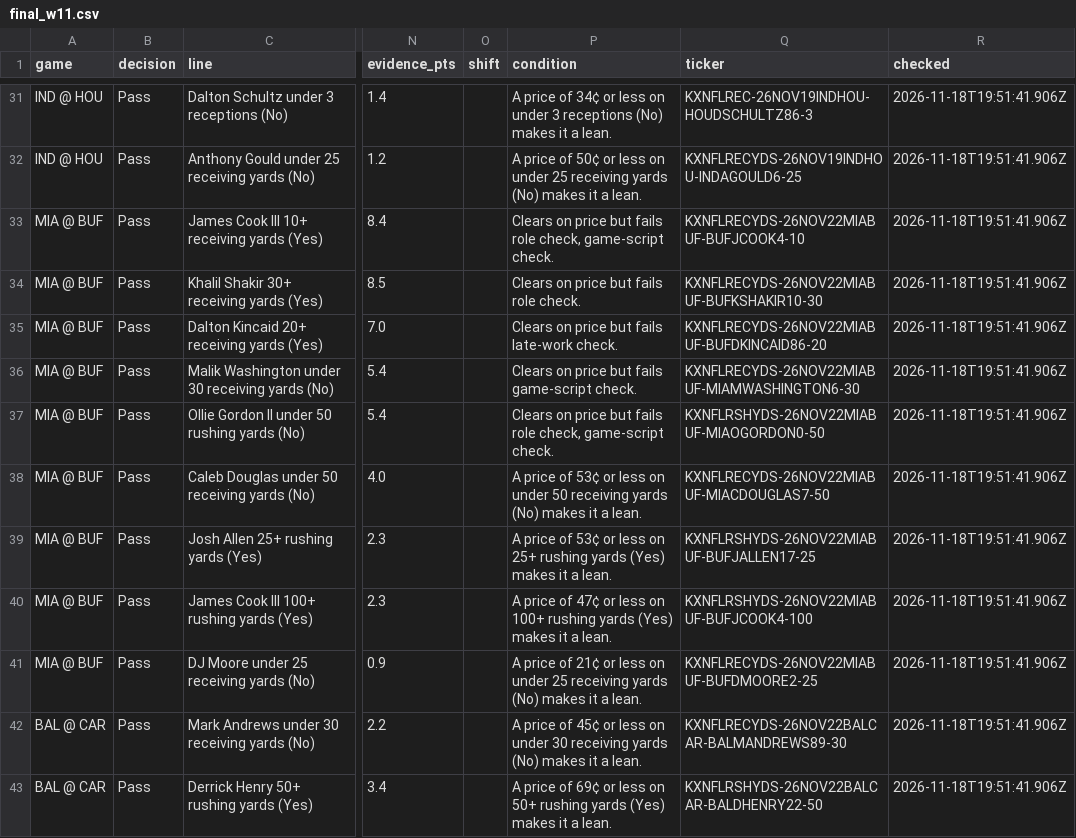
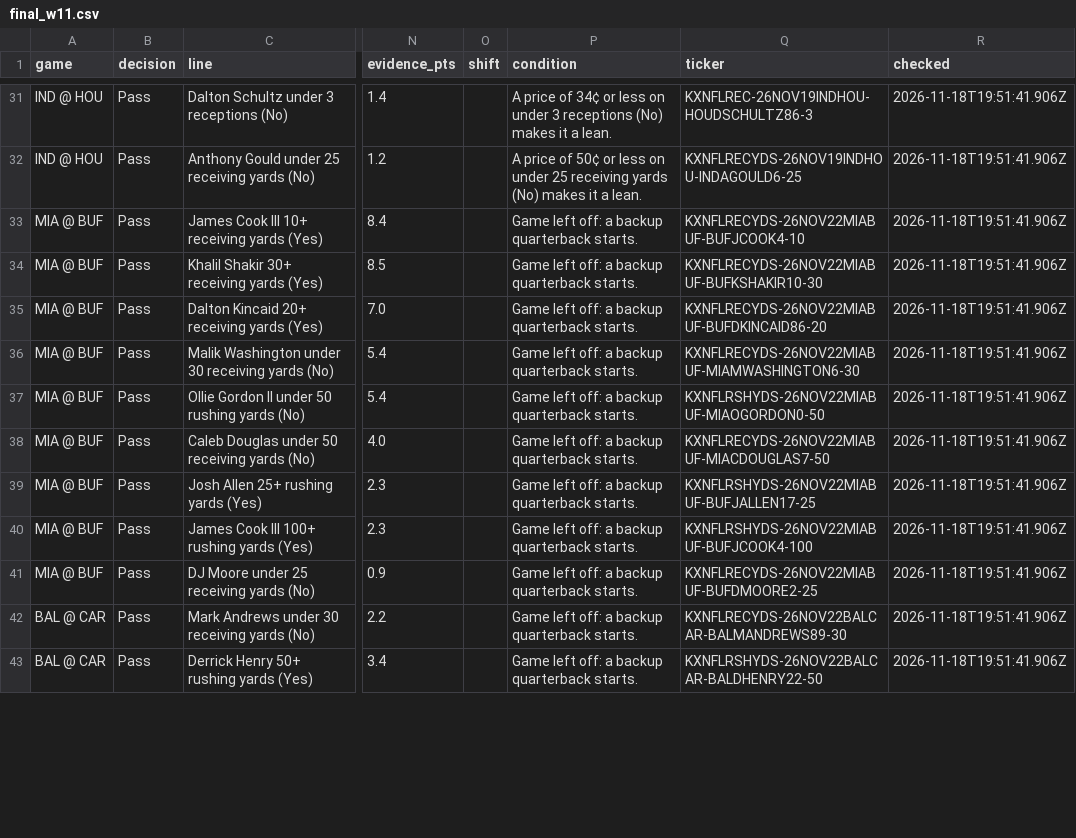
Before and after one commit to seanjung2028-dotcom/wedge, a CSV file: final11/final_w11.csv, drawn as a sheet; only a part is shown, gaps mark what is left out; the diff covers the shown part only; the diff names each change by its address in the sheet, - before the commit and + after, or states it on an @@ line.

```diff
--- a/final11/final_w11.csv
+++ b/final11/final_w11.csv
-P33 (condition): Clears on price but fails role check, game-script check.
+P33 (condition): Game left off: a backup quarterback starts.
-P34 (condition): Clears on price but fails role check.
+P34 (condition): Game left off: a backup quarterback starts.
-P35 (condition): Clears on price but fails late-work check.
+P35 (condition): Game left off: a backup quarterback starts.
-P36 (condition): Clears on price but fails game-script check.
+P36 (condition): Game left off: a backup quarterback starts.
-P37 (condition): Clears on price but fails role check, game-script check.
+P37 (condition): Game left off: a backup quarterback starts.
-P38 (condition): A price of 53¢ or less on under 50 receiving yards (No) makes it a lean.
+P38 (condition): Game left off: a backup quarterback starts.
-P39 (condition): A price of 53¢ or less on 25+ rushing yards (Yes) makes it a lean.
+P39 (condition): Game left off: a backup quarterback starts.
-P40 (condition): A price of 47¢ or less on 100+ rushing yards (Yes) makes it a lean.
+P40 (condition): Game left off: a backup quarterback starts.
-P41 (condition): A price of 21¢ or less on under 25 receiving yards (No) makes it a lean.
+P41 (condition): Game left off: a backup quarterback starts.
-P42 (condition): A price of 45¢ or less on under 30 receiving yards (No) makes it a lean.
+P42 (condition): Game left off: a backup quarterback starts.
-P43 (condition): A price of 69¢ or less on 50+ rushing yards (Yes) makes it a lean.
+P43 (condition): Game left off: a backup quarterback starts.
```
Also changed, not shown: 38 edited cells elsewhere in this file, 36 other files.
